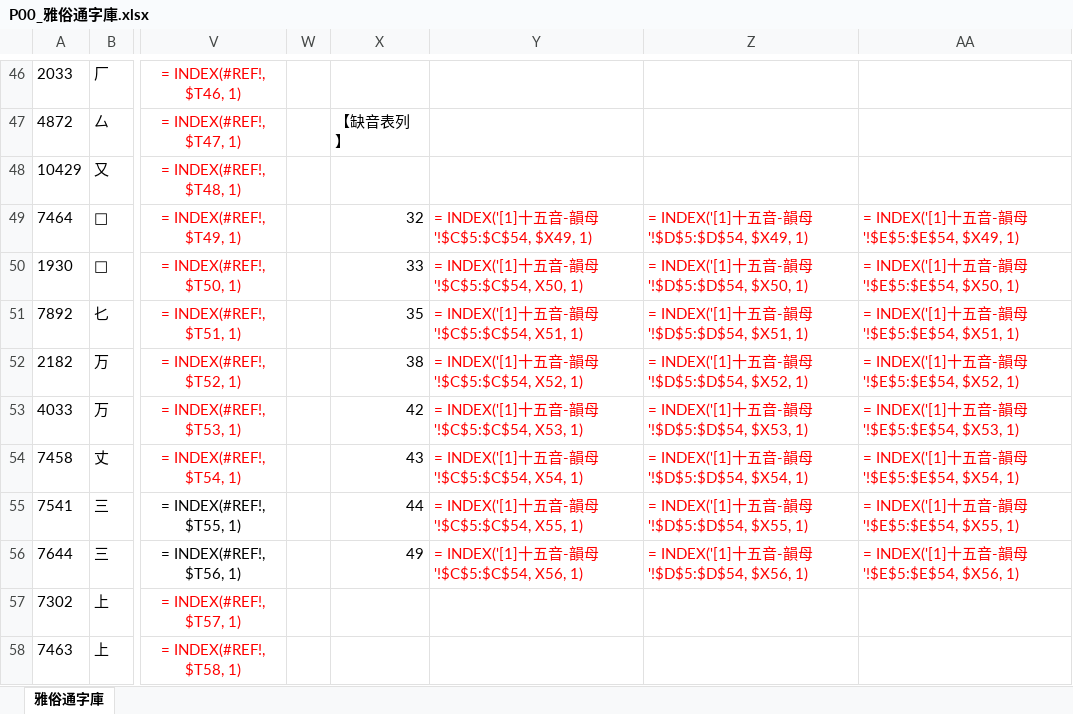
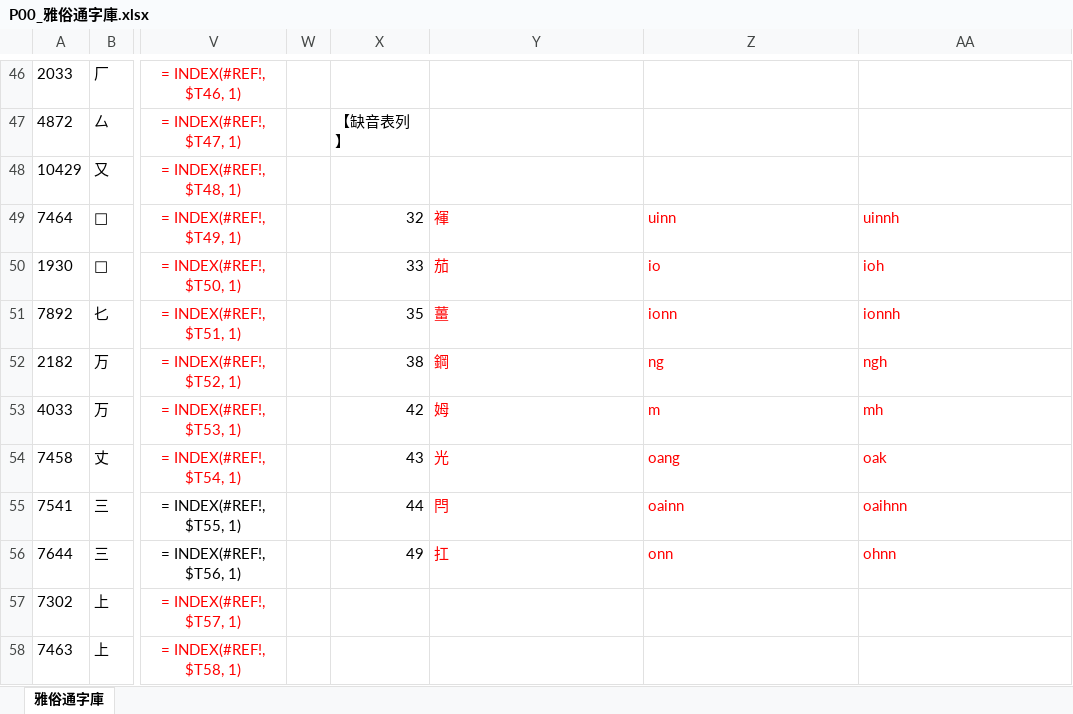
Before and after one commit to AlanJui/ngeesiokthong, an Excel workbook: docs/P00_雅俗通字庫.xlsx, sheet 雅俗通字庫, drawn as a sheet; only a part is shown, gaps mark what is left out; values as stored, in another font and other column widths than the file's, no borders; formulas are shown in place of their values; table styles not drawn; the diff covers the shown part only; the diff names each change by its address in the sheet, - before the commit and + after, or states it on an @@ line.

```diff
--- a/docs/P00_雅俗通字庫.xlsx (sheet 雅俗通字庫)
+++ b/docs/P00_雅俗通字庫.xlsx (sheet 雅俗通字庫)
-Y49: = INDEX('[1]十五音-韻母'!$C$5:$C$54, $X49, 1)
+Y49: 褌
-Z49: = INDEX('[1]十五音-韻母'!$D$5:$D$54, $X49, 1)
+Z49: uinn
-AA49: = INDEX('[1]十五音-韻母'!$E$5:$E$54, $X49, 1)
+AA49: uinnh
-Y50: = INDEX('[1]十五音-韻母'!$C$5:$C$54, X50, 1)
+Y50: 茄
-Z50: = INDEX('[1]十五音-韻母'!$D$5:$D$54, $X50, 1)
+Z50: io
-AA50: = INDEX('[1]十五音-韻母'!$E$5:$E$54, $X50, 1)
+AA50: ioh
-Y51: = INDEX('[1]十五音-韻母'!$C$5:$C$54, X51, 1)
+Y51: 薑
-Z51: = INDEX('[1]十五音-韻母'!$D$5:$D$54, $X51, 1)
+Z51: ionn
-AA51: = INDEX('[1]十五音-韻母'!$E$5:$E$54, $X51, 1)
+AA51: ionnh
-Y52: = INDEX('[1]十五音-韻母'!$C$5:$C$54, X52, 1)
+Y52: 鋼
-Z52: = INDEX('[1]十五音-韻母'!$D$5:$D$54, $X52, 1)
+Z52: ng
-AA52: = INDEX('[1]十五音-韻母'!$E$5:$E$54, $X52, 1)
+AA52: ngh
-Y53: = INDEX('[1]十五音-韻母'!$C$5:$C$54, X53, 1)
+Y53: 姆
-Z53: = INDEX('[1]十五音-韻母'!$D$5:$D$54, $X53, 1)
+Z53: m
-AA53: = INDEX('[1]十五音-韻母'!$E$5:$E$54, $X53, 1)
+AA53: mh
-Y54: = INDEX('[1]十五音-韻母'!$C$5:$C$54, X54, 1)
+Y54: 光
-Z54: = INDEX('[1]十五音-韻母'!$D$5:$D$54, $X54, 1)
+Z54: oang
-AA54: = INDEX('[1]十五音-韻母'!$E$5:$E$54, $X54, 1)
+AA54: oak
-Y55: = INDEX('[1]十五音-韻母'!$C$5:$C$54, X55, 1)
+Y55: 閂
-Z55: = INDEX('[1]十五音-韻母'!$D$5:$D$54, $X55, 1)
+Z55: oainn
-AA55: = INDEX('[1]十五音-韻母'!$E$5:$E$54, $X55, 1)
+AA55: oaihnn
-Y56: = INDEX('[1]十五音-韻母'!$C$5:$C$54, X56, 1)
+Y56: 扛
-Z56: = INDEX('[1]十五音-韻母'!$D$5:$D$54, $X56, 1)
+Z56: onn
-AA56: = INDEX('[1]十五音-韻母'!$E$5:$E$54, $X56, 1)
+AA56: ohnn
```
Also changed, not shown: 9 edited cells elsewhere in this sheet, docs/P01_韻母八音反切表.xlsx, 1 other file.
